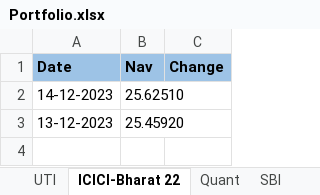
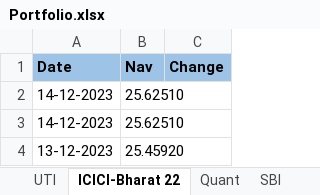
Before and after one commit to Naresh460/RestAssureDemo, an Excel workbook: ExcelData/Portfolio.xlsx, sheet ICICI-Bharat 22, drawn as a sheet; values as stored, in another font and other column widths than the file's, no borders; conditional formats not drawn; the diff names each change by its address in the sheet, - before the commit and + after, or states it on an @@ line.

```diff
--- a/ExcelData/Portfolio.xlsx (sheet ICICI-Bharat 22)
+++ b/ExcelData/Portfolio.xlsx (sheet ICICI-Bharat 22)
+row 3: 14-12-2023 | 25.62510
```
Also changed, not shown: sheet Quant, sheet SBI, sheet UTI, 26 other files.
